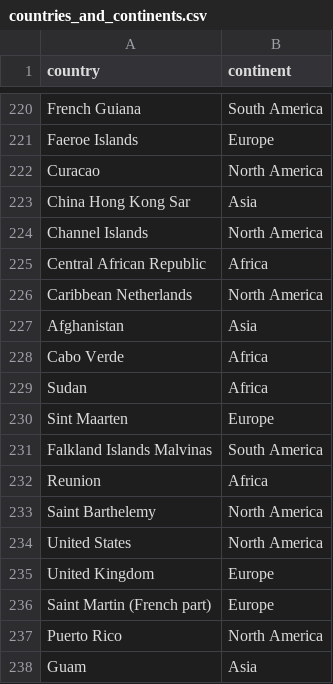
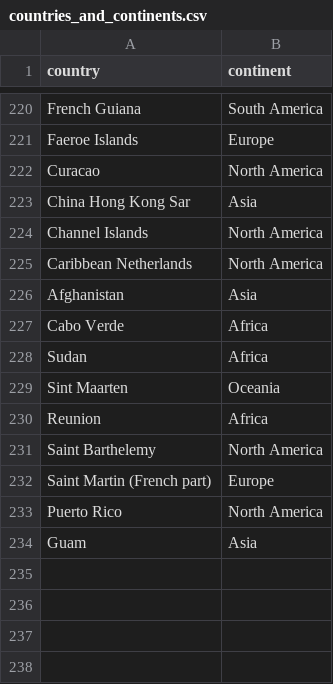
Before and after one commit to Toastaspiring/MSPR-ANALIZE-IT, a CSV file: files/countries_and_continents.csv, drawn as a sheet; only a part is shown, gaps mark what is left out.

```diff
--- a/files/countries_and_continents.csv
+++ b/files/countries_and_continents.csv
@@ -224,3 +224,2 @@ China Hong Kong Sar,Asia
 Channel Islands,North America
-Central African Republic,Africa
 Caribbean Netherlands,North America
@@ -229,8 +228,5 @@ Cabo Verde,Africa
 Sudan,Africa
-Sint Maarten,Europe
-Falkland Islands Malvinas,South America
+Sint Maarten,Oceania
 Reunion,Africa
 Saint Barthelemy,North America
-United States,North America
-United Kingdom,Europe
 Saint Martin (French part),Europe
```
Also changed, not shown: 1 other file.
